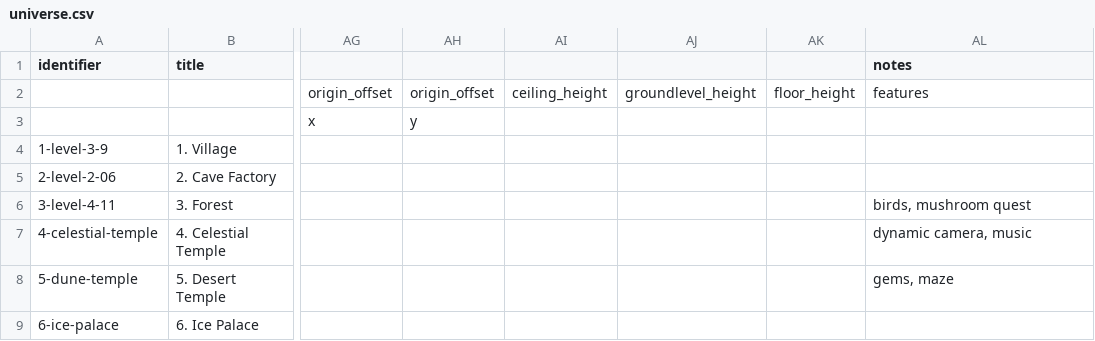
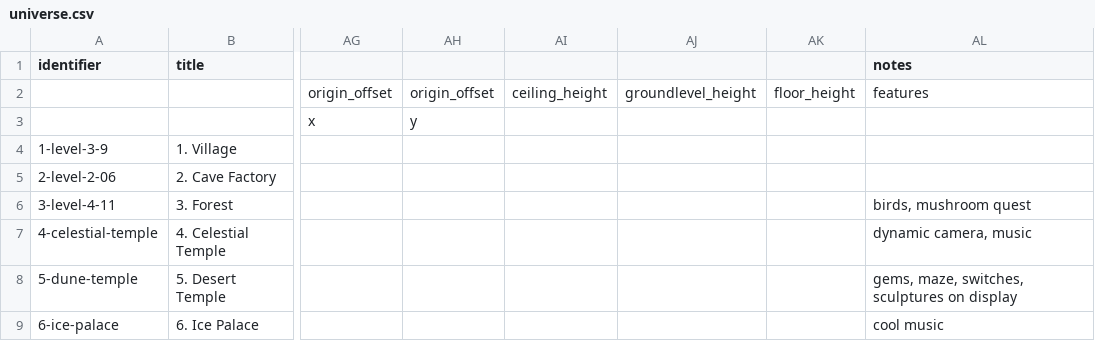
Before and after one commit to MarkOates/Krampus2023-Robieo, a CSV file: bin/data/levels/universe.csv, drawn as a sheet; only a part is shown, gaps mark what is left out; the diff names each change by its address in the sheet, - before the commit and + after, or states it on an @@ line.

```diff
--- a/bin/data/levels/universe.csv
+++ b/bin/data/levels/universe.csv
-AL8 (notes): gems, maze
+AL8 (notes): gems, maze, switches, sculptures on display
-AL9 (notes): (empty)
+AL9 (notes): cool music
```
Also changed, not shown: 2 other files.
